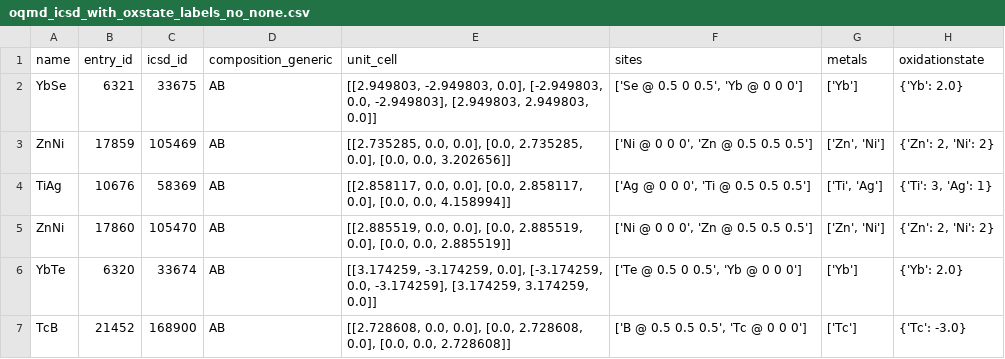
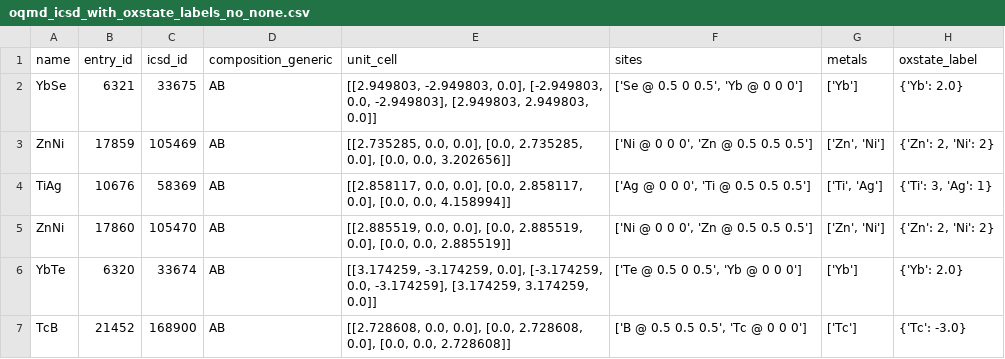
Before and after one commit to submerged-in-matrix/materials-ml-projects-, a CSV file: Projects/P_5_Oxidation_State_Assignment/oqmd_icsd_with_oxstate_labels_no_none.csv, drawn as a sheet; only a part is shown.

```diff
--- a/Projects/P_5_Oxidation_State_Assignment/oqmd_icsd_with_oxstate_labels_no_none.csv
+++ b/Projects/P_5_Oxidation_State_Assignment/oqmd_icsd_with_oxstate_labels_no_none.csv
@@ -1,2 +1,2 @@
-name,entry_id,icsd_id,composition_generic,unit_cell,sites,metals,oxidationstate
+name,entry_id,icsd_id,composition_generic,unit_cell,sites,metals,oxstate_label
 YbSe,6321,33675,AB,"[[2.949803, -2.949803, 0.0], [-2.949803, 0.0, -2.949803], [2.949803, 2.949803, 0.0]]","['Se @ 0.5 0 0.5', 'Yb @ 0 0 0']",['Yb'],{'Yb': 2.0}
```
Also changed, not shown: Projects/P_2_Formation_Energy_Prediction/notebook/catboost_info/learn_error.tsv, Projects/P_2_Formation_Energy_Prediction/notebook/catboost_info/time_left.tsv, 7 other files.
